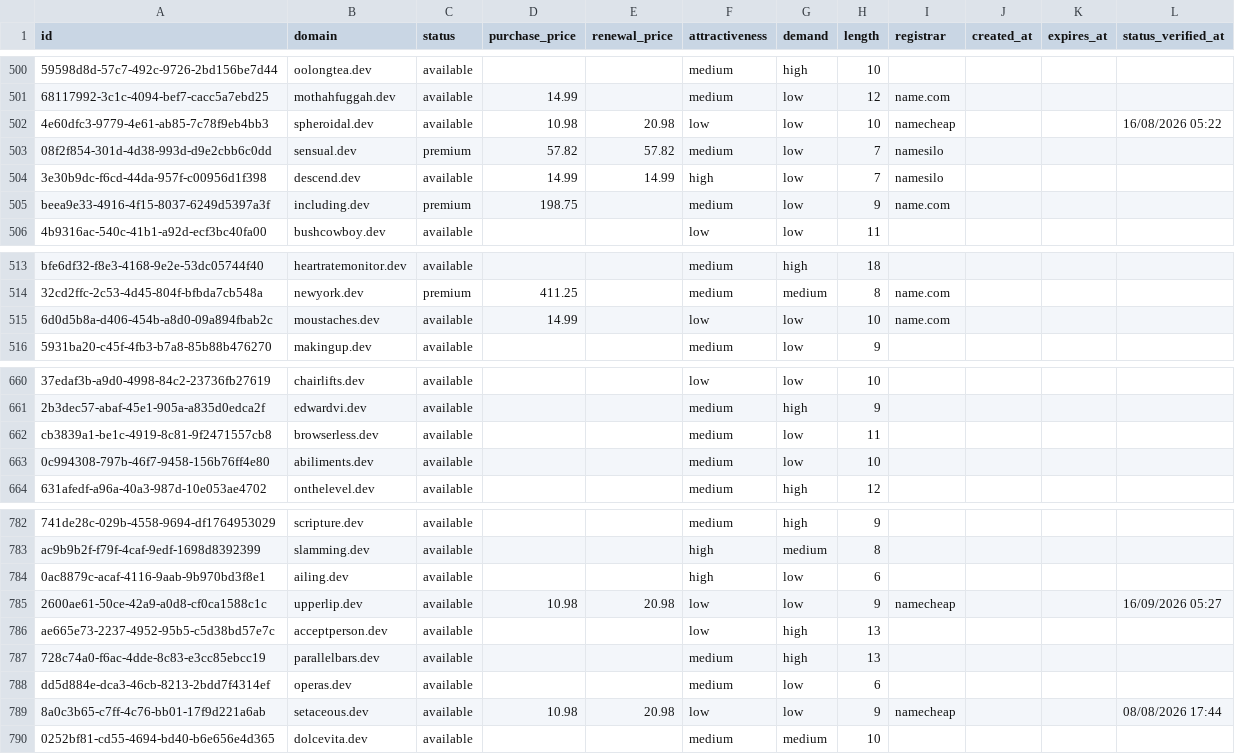
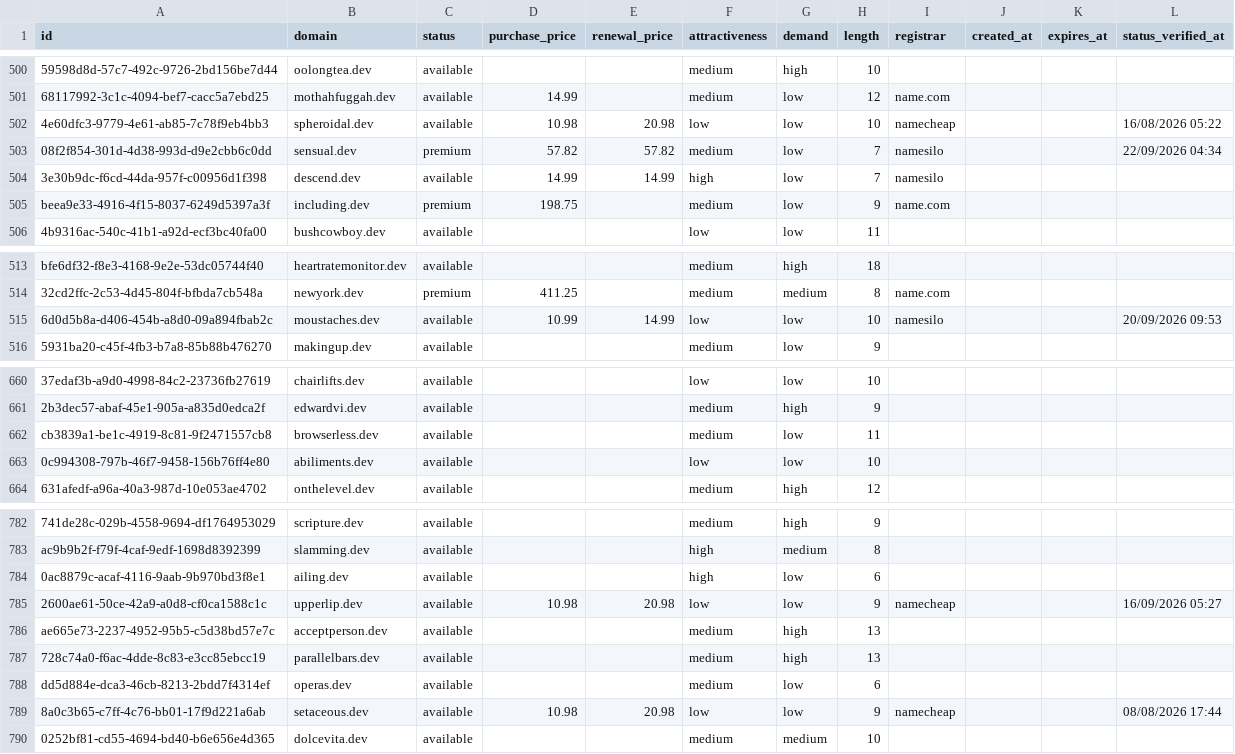
Before and after one commit to UniqueDomains/dev-oneword-domains, a CSV file: dev.csv, drawn as a sheet; only a part is shown, gaps mark what is left out; the diff covers the shown part only; the diff names each change by its address in the sheet, - before the commit and + after, or states it on an @@ line.

```diff
--- a/dev.csv
+++ b/dev.csv
-L503 (status_verified_at): (empty)
+L503 (status_verified_at): 22/09/2026 04:34
-D515 (purchase_price): 14.99
+D515 (purchase_price): 10.99
-E515 (renewal_price): (empty)
+E515 (renewal_price): 14.99
-I515 (registrar): name.com
+I515 (registrar): namesilo
-L515 (status_verified_at): (empty)
+L515 (status_verified_at): 20/09/2026 09:53
-F663 (attractiveness): medium
+F663 (attractiveness): low
-F786 (attractiveness): low
+F786 (attractiveness): medium
```
Also changed, not shown: 1 added row, 1 removed row and 52 edited cells elsewhere in this file, 4 other files.
